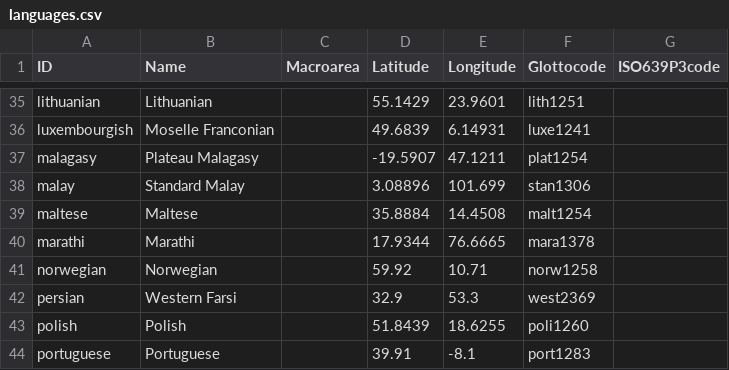
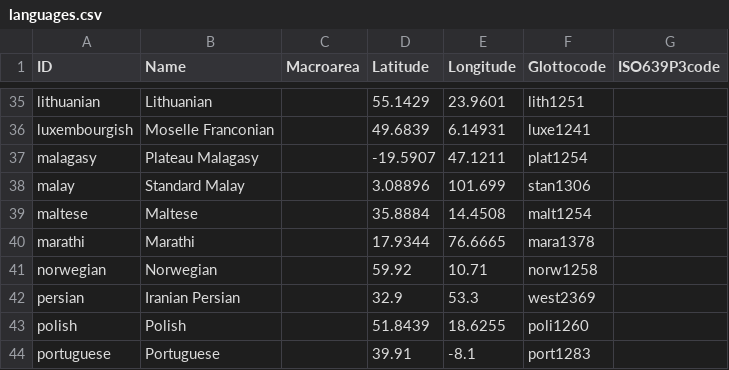
Before and after one commit to concepticon/concepticon-cldf, a CSV file: cldf/languages.csv, drawn as a sheet; only a part is shown, gaps mark what is left out.

```diff
--- a/cldf/languages.csv
+++ b/cldf/languages.csv
@@ -41,3 +41,3 @@ marathi,Marathi,,17.9344,76.6665,mara1378,
 norwegian,Norwegian,,59.92,10.71,norw1258,
-persian,Western Farsi,,32.9,53.3,west2369,
+persian,Iranian Persian,,32.9,53.3,west2369,
 polish,Polish,,51.8439,18.6255,poli1260,
```
Also changed, not shown: cldf/media.csv, 17 other files.
